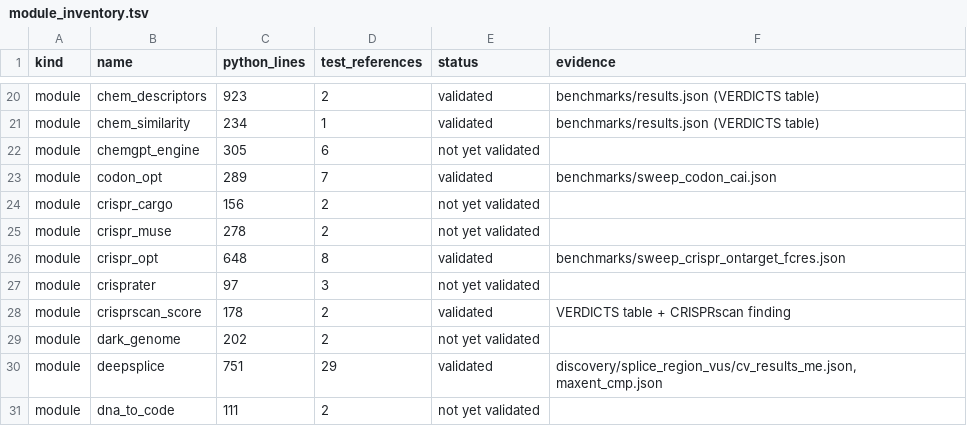
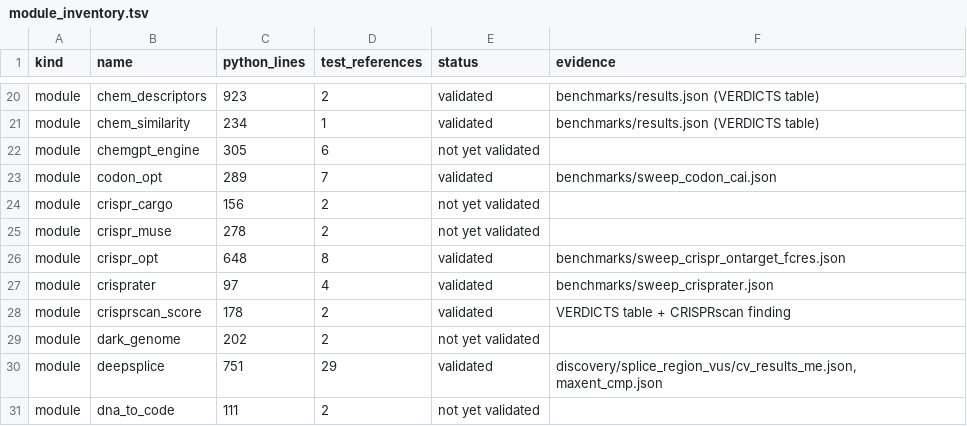
Before and after one commit to uditakankananonononono/mega27-01-sugarcode-realdata-validation, a TSV file: manifests/module_inventory.tsv, drawn as a sheet; only a part is shown, gaps mark what is left out.

Commit message:
crisprater vs Labuhn 2018 Suppl Table 3 (GC4-13 window bug fixed, 3138/3141 match); F77

```diff
--- a/manifests/module_inventory.tsv
+++ b/manifests/module_inventory.tsv
@@ -26,3 +26,3 @@ module	crispr_muse	278	2	not yet validated
 module	crispr_opt	648	8	validated	benchmarks/sweep_crispr_ontarget_fcres.json
-module	crisprater	97	3	not yet validated	
+module	crisprater	97	4	validated	benchmarks/sweep_crisprater.json
 module	crisprscan_score	178	2	validated	VERDICTS table + CRISPRscan finding
```
Also changed, not shown: 9 other files.
